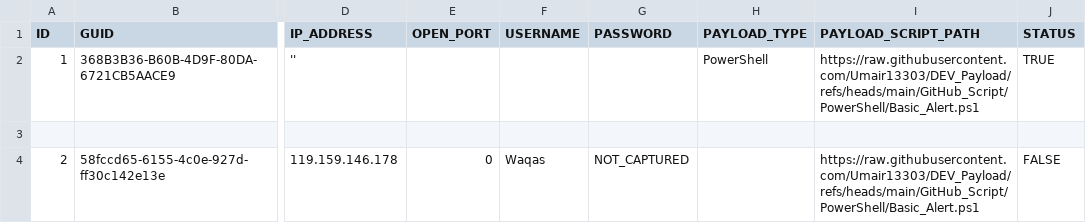
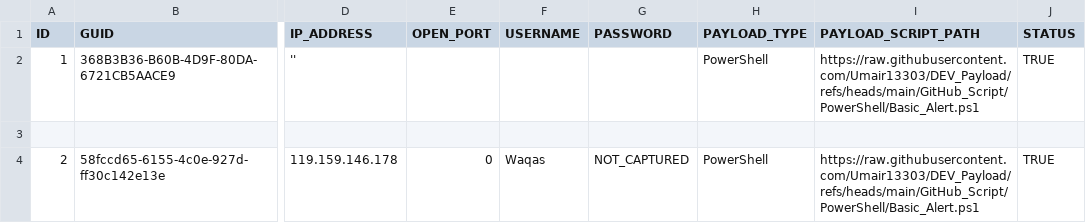
Before and after one commit to Umair13303/DEV_Payload, a CSV file: GitHub_Script/Excel/Victim_Record_GitHub.csv, drawn as a sheet; only a part is shown, gaps mark what is left out; the diff names each change by its address in the sheet, - before the commit and + after, or states it on an @@ line.

Commit message:
Update Victim_Record_GitHub.csv

```diff
--- a/GitHub_Script/Excel/Victim_Record_GitHub.csv
+++ b/GitHub_Script/Excel/Victim_Record_GitHub.csv
-H4 (PAYLOAD_TYPE): (empty)
+H4 (PAYLOAD_TYPE): PowerShell
-J4 (STATUS): FALSE
+J4 (STATUS): TRUE
```
